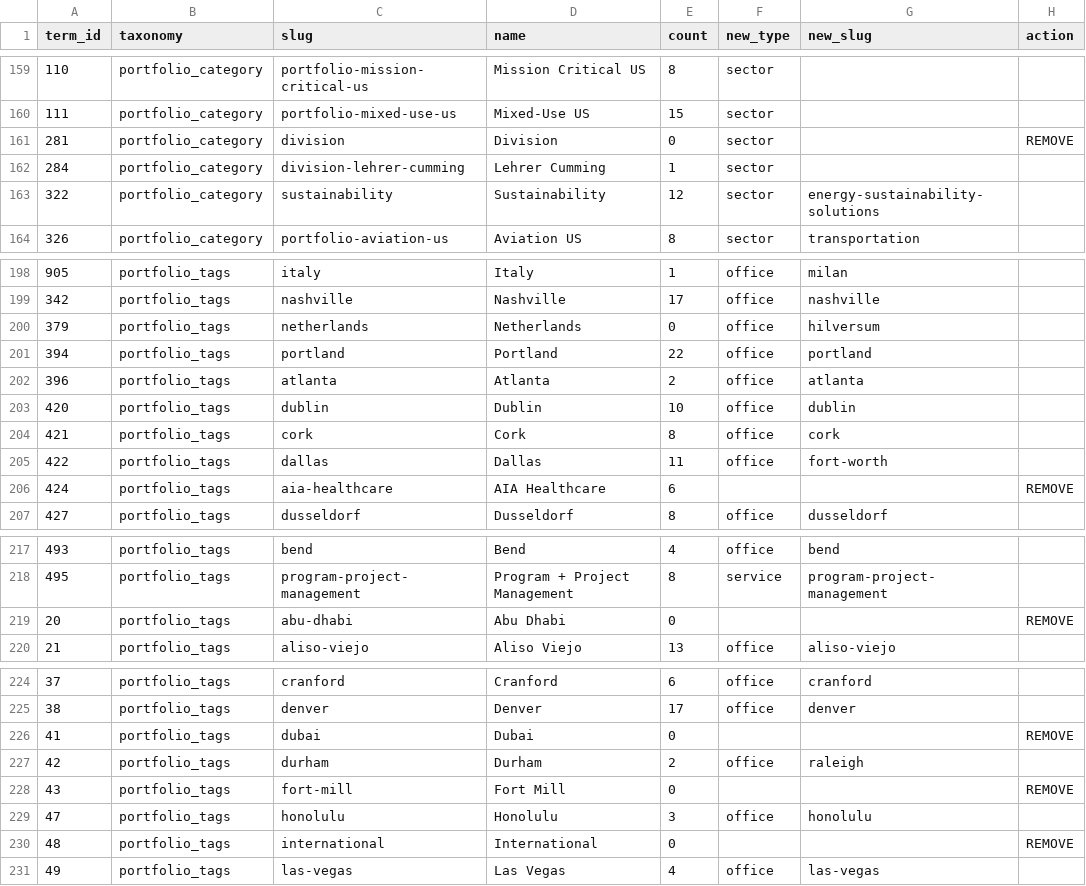
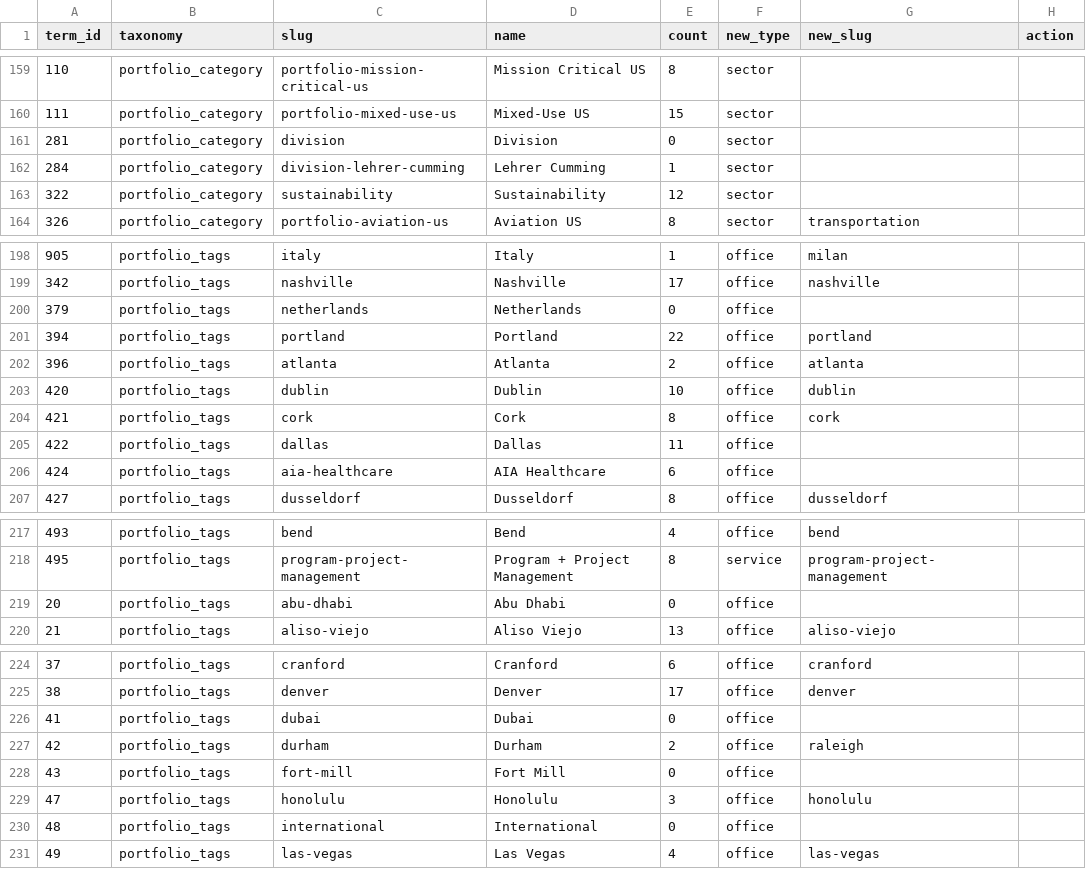
Before and after one commit to autogram-is/cg-web, a CSV file: public_html/wp-content/plugins/cg-migrate/data/tag-map.csv, drawn as a sheet; only a part is shown, gaps mark what is left out; the diff covers the shown part only.

Commit message:
Tag data fixes

```diff
--- a/public_html/wp-content/plugins/cg-migrate/data/tag-map.csv
+++ b/public_html/wp-content/plugins/cg-migrate/data/tag-map.csv
@@ -160,5 +160,5 @@ term_id,taxonomy,slug,name,count,new_type,new_slug,action
 111,portfolio_category,portfolio-mixed-use-us,Mixed-Use US,15,sector,,
-281,portfolio_category,division,Division,0,sector,,REMOVE
+281,portfolio_category,division,Division,0,sector,,
 284,portfolio_category,division-lehrer-cumming,Lehrer Cumming,1,sector,,
-322,portfolio_category,sustainability,Sustainability,12,sector,energy-sustainability-solutions,
+322,portfolio_category,sustainability,Sustainability,12,sector,,
 326,portfolio_category,portfolio-aviation-us,Aviation US,8,sector,transportation,
@@ -199,3 +199,3 @@ term_id,taxonomy,slug,name,count,new_type,new_slug,action
 342,portfolio_tags,nashville,Nashville,17,office,nashville,
-379,portfolio_tags,netherlands,Netherlands,0,office,hilversum,
+379,portfolio_tags,netherlands,Netherlands,0,office,,
 394,portfolio_tags,portland,Portland,22,office,portland,
@@ -204,4 +204,4 @@ term_id,taxonomy,slug,name,count,new_type,new_slug,action
 421,portfolio_tags,cork,Cork,8,office,cork,
-422,portfolio_tags,dallas,Dallas,11,office,fort-worth,
-424,portfolio_tags,aia-healthcare,AIA Healthcare,6,,,REMOVE
+422,portfolio_tags,dallas,Dallas,11,office,,
+424,portfolio_tags,aia-healthcare,AIA Healthcare,6,office,,
 427,portfolio_tags,dusseldorf,Dusseldorf,8,office,dusseldorf,
@@ -218,3 +218,3 @@ term_id,taxonomy,slug,name,count,new_type,new_slug,action
 495,portfolio_tags,program-project-management,Program + Project Management,8,service,program-project-management,
-20,portfolio_tags,abu-dhabi,Abu Dhabi,0,,,REMOVE
+20,portfolio_tags,abu-dhabi,Abu Dhabi,0,office,,
 21,portfolio_tags,aliso-viejo,Aliso Viejo,13,office,aliso-viejo,
@@ -225,7 +225,7 @@ term_id,taxonomy,slug,name,count,new_type,new_slug,action
 38,portfolio_tags,denver,Denver,17,office,denver,
-41,portfolio_tags,dubai,Dubai,0,,,REMOVE
+41,portfolio_tags,dubai,Dubai,0,office,,
 42,portfolio_tags,durham,Durham,2,office,raleigh,
-43,portfolio_tags,fort-mill,Fort Mill,0,,,REMOVE
+43,portfolio_tags,fort-mill,Fort Mill,0,office,,
 47,portfolio_tags,honolulu,Honolulu,3,office,honolulu,
-48,portfolio_tags,international,International,0,,,REMOVE
+48,portfolio_tags,international,International,0,office,,
 49,portfolio_tags,las-vegas,Las Vegas,4,office,las-vegas,
```
Also changed, not shown: 3 edited cells elsewhere in this file, public_html/wp-content/plugins/cg-migrate/data/project-tags.csv.
